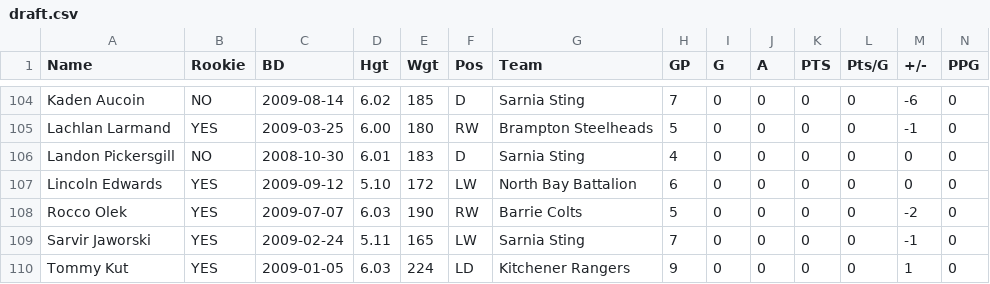
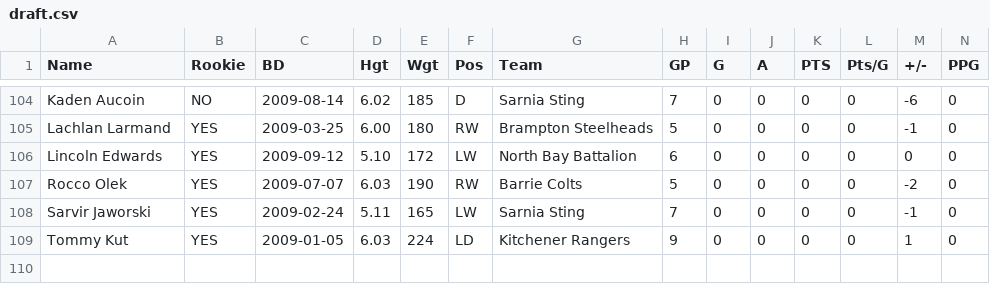
Before and after one commit to NoahCornish/OHLDataHub, a CSV file: data/current/draft.csv, drawn as a sheet; only a part is shown, gaps mark what is left out; rows hold the shown columns only; the diff names each change by its address in the sheet, - before the commit and + after, or states it on an @@ line.

```diff
--- a/data/current/draft.csv
+++ b/data/current/draft.csv
-row 106: Landon Pickersgill | NO | 2008-10-30 | 6.01 | 183 | D | Sarnia Sting | 4 | 0 | 0 | 0 | 0 | 0 | 0
```
Also changed, not shown: data/current/ev.csv, data/current/goalies.csv, 4 other files.
